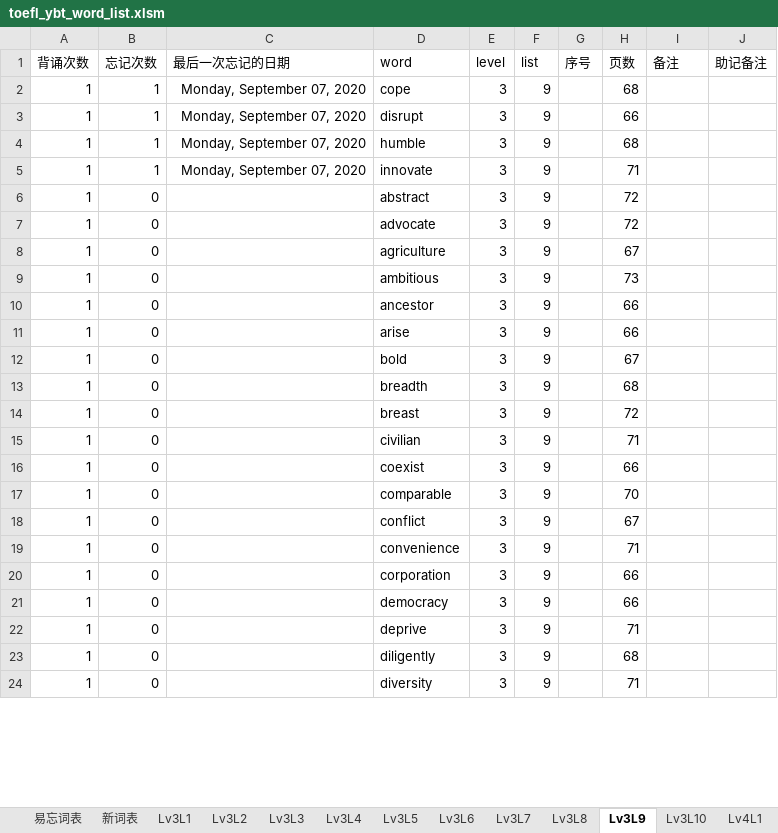
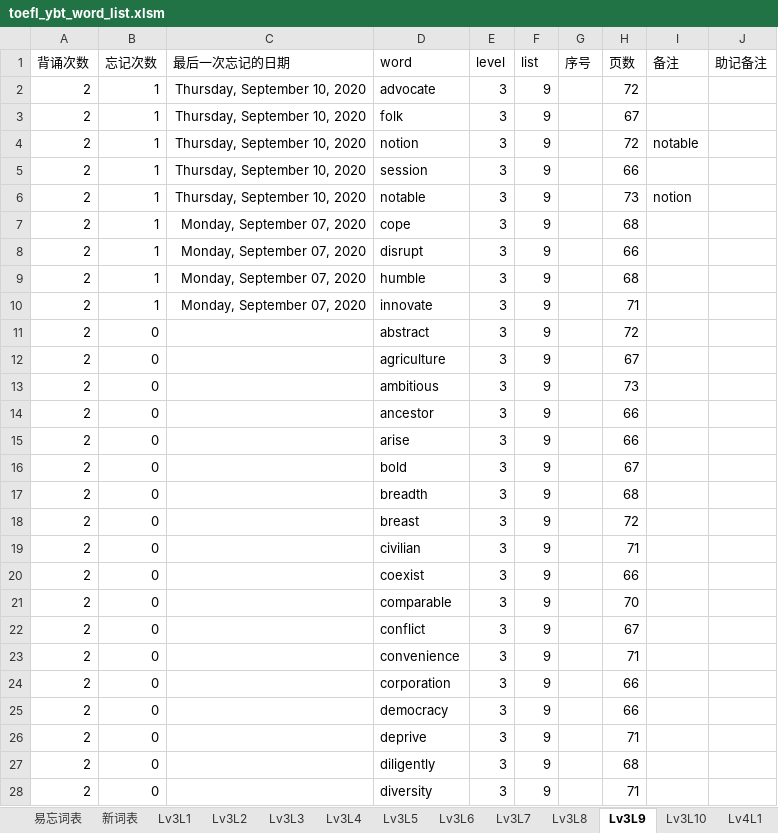
Before and after one commit to allen8807/vocabulary, an Excel workbook: ybt/toefl_ybt_word_list.xlsm, sheet Lv3L9, drawn as a sheet; only a part is shown; values as stored, in another font and other column widths than the file's, no borders; table styles not drawn; removed rows and columns are numbered as before the commit, all else as after; the diff covers the shown part only; the diff names each change by its address in the sheet, - before the commit and + after, or states it on an @@ line.

```diff
--- a/ybt/toefl_ybt_word_list.xlsm (sheet Lv3L9)
+++ b/ybt/toefl_ybt_word_list.xlsm (sheet Lv3L9)
+row 2: 2 | 1 | Thursday, September 10, 2020 | advocate | 3 | 9 |  | 72
+row 3: 2 | 1 | Thursday, September 10, 2020 | folk | 3 | 9 |  | 67
+row 4: 2 | 1 | Thursday, September 10, 2020 | notion | 3 | 9 |  | 72 | notable
+row 5: 2 | 1 | Thursday, September 10, 2020 | session | 3 | 9 |  | 66
+row 6: 2 | 1 | Thursday, September 10, 2020 | notable | 3 | 9 |  | 73 | notion
-A7:A11 (背诵次数): 1
+A7:A11 (背诵次数): 2
-row 7: 1 | 0 |  | advocate | 3 | 9 |  | 72
-A12:A28 (背诵次数): 1
+A12:A28 (背诵次数): 2
```
Also changed, not shown: other rows of this sheet, sheet Lv4L10, sheet Lv5L3, sheet Lv5L2, sheet Lv4L3, sheet Lv4L6, sheet Lv5L1, 22 more sheets, 42 other files.
